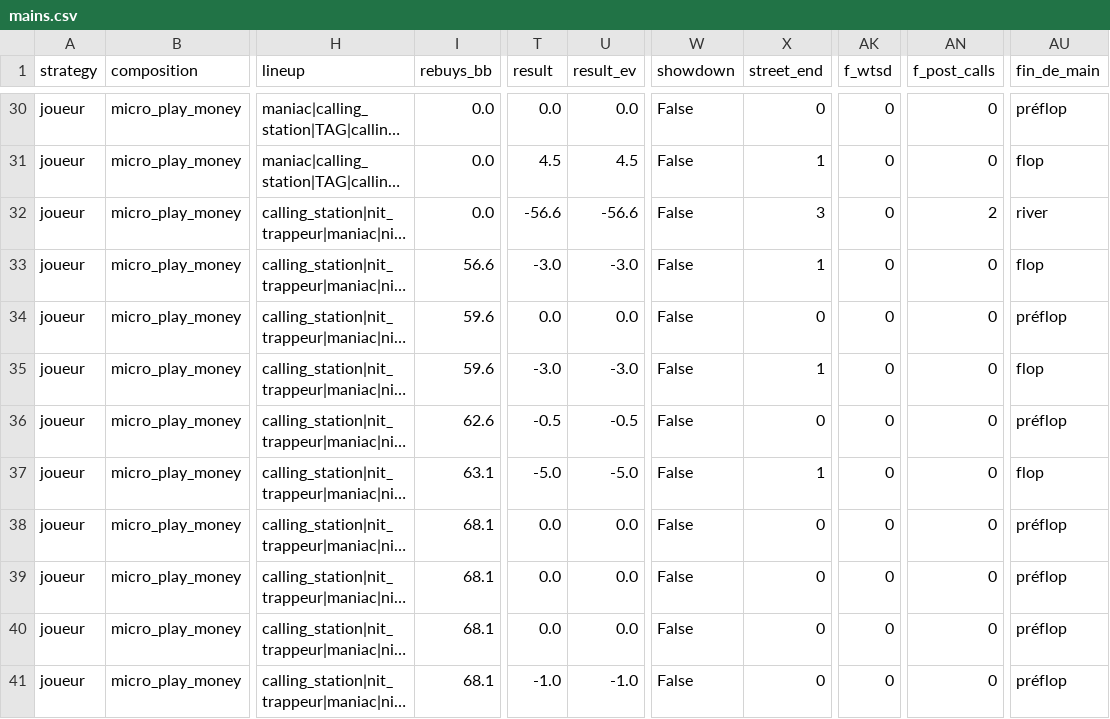
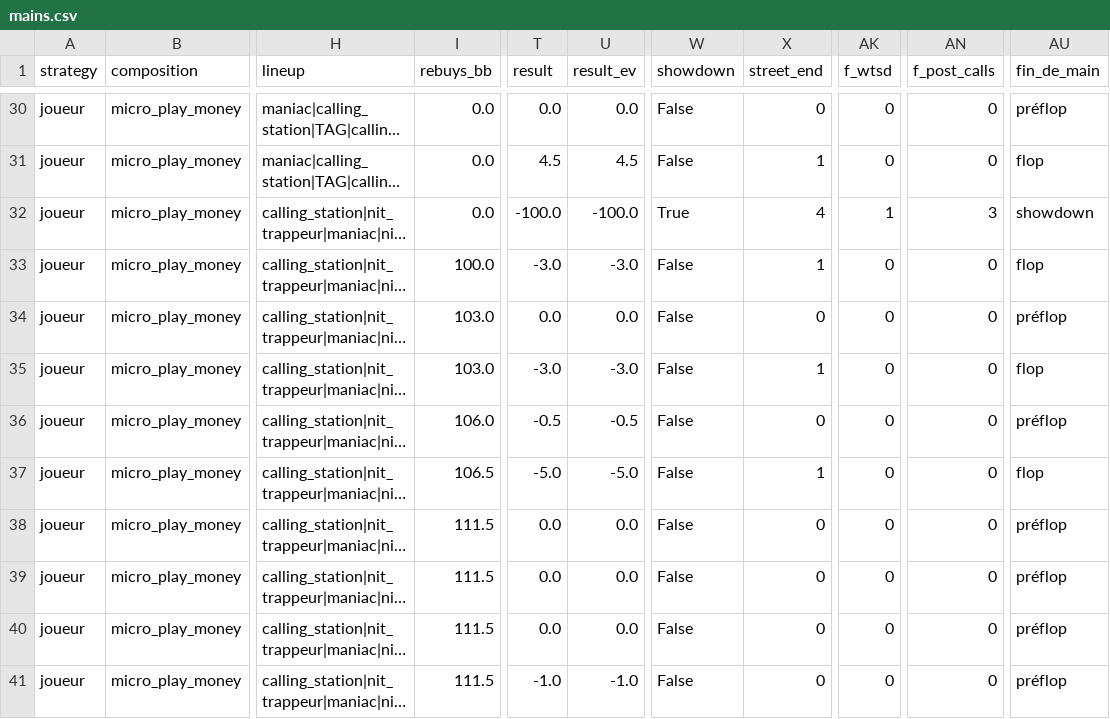
Before and after one commit to HugaxDev/PokerLab, a CSV file: out/smoke/sessions/mains.csv, drawn as a sheet; only a part is shown, gaps mark what is left out; long unchanged cells end in …; the diff names each change by its address in the sheet, - before the commit and + after, or states it on an @@ line.

```diff
--- a/out/smoke/sessions/mains.csv
+++ b/out/smoke/sessions/mains.csv
-T32 (result): -56.6
+T32 (result): -100.0
-U32 (result_ev): -56.6
+U32 (result_ev): -100.0
-W32 (showdown): False
+W32 (showdown): True
-X32 (street_end): 3
+X32 (street_end): 4
-AK32 (f_wtsd): 0
+AK32 (f_wtsd): 1
-AN32 (f_post_calls): 2
+AN32 (f_post_calls): 3
-AU32 (fin_de_main): river
+AU32 (fin_de_main): showdown
-I33 (rebuys_bb): 56.6
+I33 (rebuys_bb): 100.0
-I34:I35 (rebuys_bb): 59.6
+I34:I35 (rebuys_bb): 103.0
-I36 (rebuys_bb): 62.6
+I36 (rebuys_bb): 106.0
-I37 (rebuys_bb): 63.1
+I37 (rebuys_bb): 106.5
-I38:I41 (rebuys_bb): 68.1
+I38:I41 (rebuys_bb): 111.5
```
Also changed, not shown: out/smoke/ablation/mains.csv, out/smoke/audit/decisions.csv, 29 other files.
